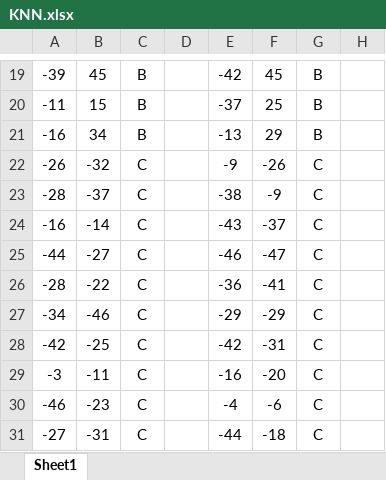
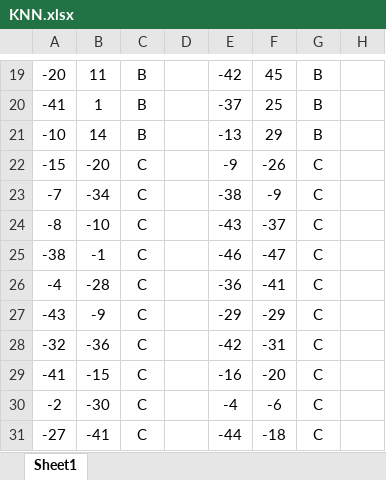
Before and after one commit to ahgarciar/DCI-AplicacionTecnologiaAvanzada, an Excel workbook: KNN.xlsx, sheet Sheet1, drawn as a sheet; only a part is shown, gaps mark what is left out; values as stored, in another font and other column widths than the file's, no borders; the diff covers the shown part only; the diff names each change by its address in the sheet, - before the commit and + after, or states it on an @@ line.

```diff
--- a/KNN.xlsx (sheet Sheet1)
+++ b/KNN.xlsx (sheet Sheet1)
-A19: -39
+A19: -20
-B19: 45
+B19: 11
-A20: -11
+A20: -41
-B20: 15
+B20: 1
-A21: -16
+A21: -10
-B21: 34
+B21: 14
-A22: -26
+A22: -15
-B22: -32
+B22: -20
-A23: -28
+A23: -7
-B23: -37
+B23: -34
-A24: -16
+A24: -8
-B24: -14
+B24: -10
-A25: -44
+A25: -38
-B25: -27
+B25: -1
-A26: -28
+A26: -4
-B26: -22
+B26: -28
-A27: -34
+A27: -43
-B27: -46
+B27: -9
-A28: -42
+A28: -32
-B28: -25
+B28: -36
-A29: -3
+A29: -41
-B29: -11
+B29: -15
-A30: -46
+A30: -2
-B30: -23
+B30: -30
-B31: -31
+B31: -41
```
Also changed, not shown: 32 edited cells elsewhere in this sheet, 5 other files.
